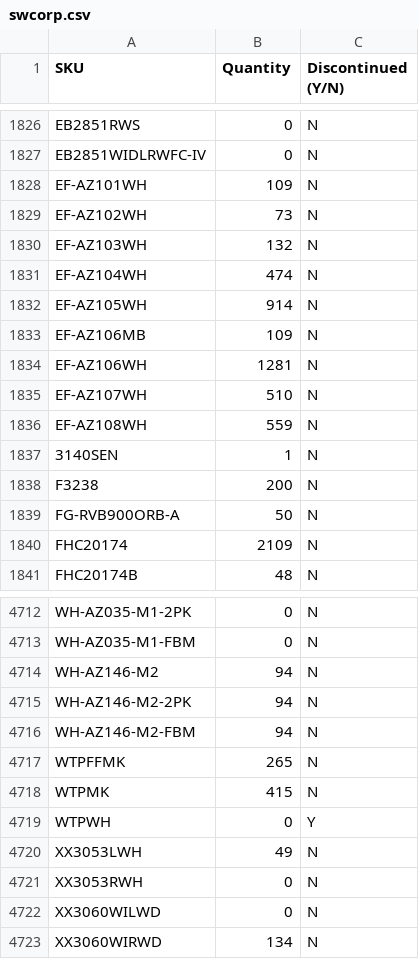
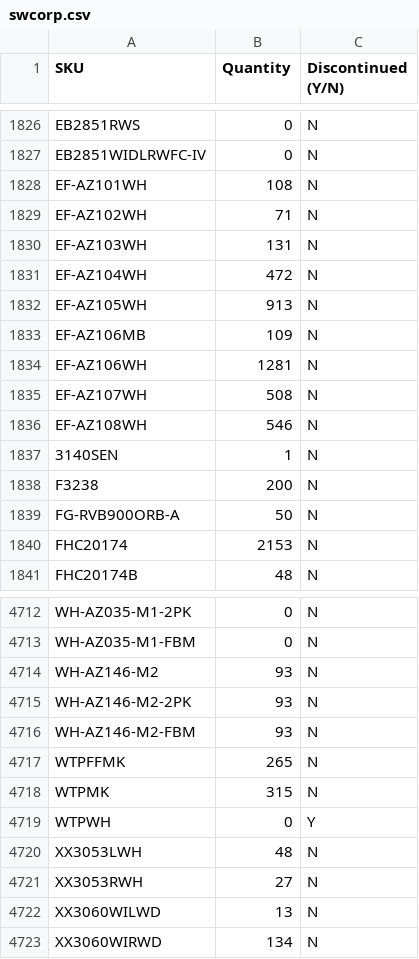
Before and after one commit to studiolx/studiolx-ftp-sync, a CSV file: inventory/swcorp.csv, drawn as a sheet; only a part is shown, gaps mark what is left out; the diff covers the shown part only.

```diff
--- a/inventory/swcorp.csv
+++ b/inventory/swcorp.csv
@@ -1827,11 +1827,11 @@ EB2851RWS,0,N
 EB2851WIDLRWFC-IV,0,N
-EF-AZ101WH,109,N
-EF-AZ102WH,73,N
-EF-AZ103WH,132,N
-EF-AZ104WH,474,N
-EF-AZ105WH,914,N
+EF-AZ101WH,108,N
+EF-AZ102WH,71,N
+EF-AZ103WH,131,N
+EF-AZ104WH,472,N
+EF-AZ105WH,913,N
 EF-AZ106MB,109,N
 EF-AZ106WH,1281,N
-EF-AZ107WH,510,N
-EF-AZ108WH,559,N
+EF-AZ107WH,508,N
+EF-AZ108WH,546,N
 3140SEN,1,N
@@ -1839,3 +1839,3 @@ F3238,200,N
 FG-RVB900ORB-A,50,N
-FHC20174,2109,N
+FHC20174,2153,N
 FHC20174B,48,N
@@ -4713,11 +4713,11 @@ WH-AZ035-M1-2PK,0,N
 WH-AZ035-M1-FBM,0,N
-WH-AZ146-M2,94,N
-WH-AZ146-M2-2PK,94,N
-WH-AZ146-M2-FBM,94,N
+WH-AZ146-M2,93,N
+WH-AZ146-M2-2PK,93,N
+WH-AZ146-M2-FBM,93,N
 WTPFFMK,265,N
-WTPMK,415,N
+WTPMK,315,N
 WTPWH,0,Y
-XX3053LWH,49,N
-XX3053RWH,0,N
-XX3060WILWD,0,N
+XX3053LWH,48,N
+XX3053RWH,27,N
+XX3060WILWD,13,N
 XX3060WIRWD,134,N
```
Also changed, not shown: 94 edited cells elsewhere in this file.
